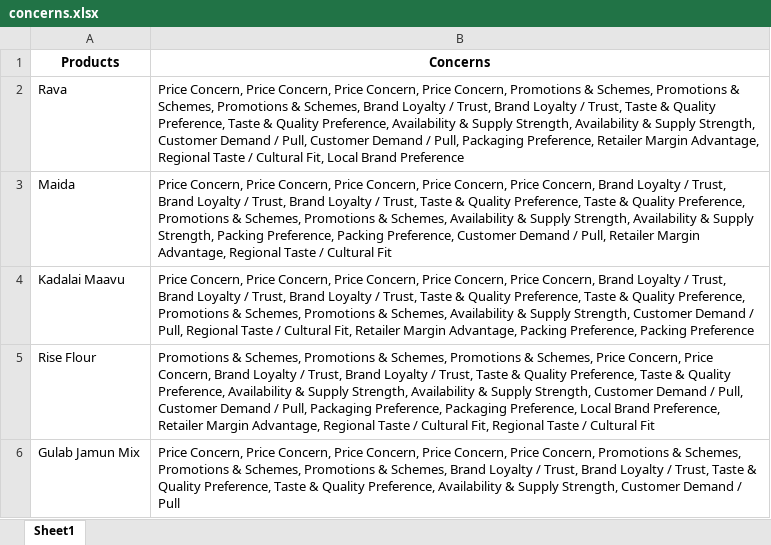
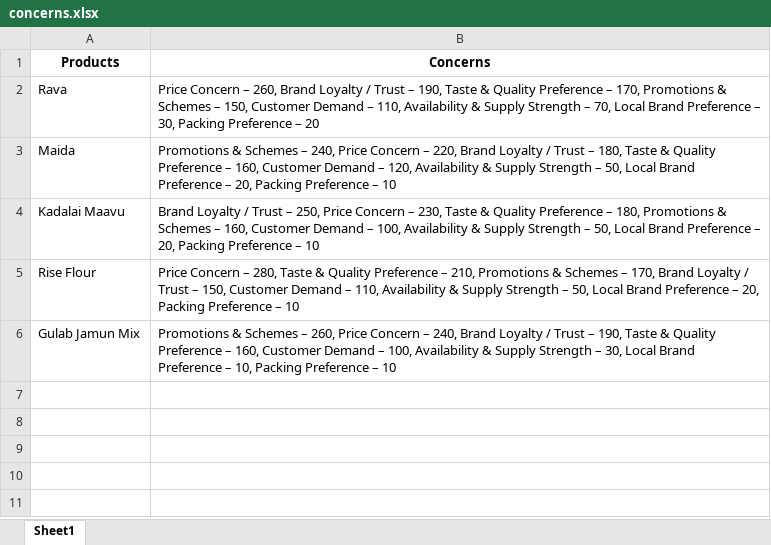
Before and after one commit to mugeshrwaran/naga, an Excel workbook: data/concerns.xlsx, sheet Sheet1, drawn as a sheet; values as stored, in another font and other column widths than the file's, no borders; the diff names each change by its address in the sheet, - before the commit and + after, or states it on an @@ line.

```diff
--- a/data/concerns.xlsx (sheet Sheet1)
+++ b/data/concerns.xlsx (sheet Sheet1)
-B2 (Concerns): Price Concern, Price Concern, Price Concern, Price Concern, Promotions & Schemes, Promotions & Schemes, Promotions & Schemes, Brand Loyalty / Trust, Brand Loyalty / Trust, Taste & Quality Preference, Taste & Quality Preference, Availability & Supply Strength, Availability & Supply Strength, Customer Demand / Pull, Customer Demand / Pull, Packaging Preference, Retailer Margin Advantage, Regional Taste / Cultural Fit, Local Brand Preference
+B2 (Concerns): Price Concern – 260, Brand Loyalty / Trust – 190, Taste & Quality Preference – 170, Promotions & Schemes – 150, Customer Demand – 110, Availability & Supply Strength – 70, Local Brand Preference – 30, Packing Preference – 20
-B3 (Concerns): Price Concern, Price Concern, Price Concern, Price Concern, Price Concern, Brand Loyalty / Trust, Brand Loyalty / Trust, Brand Loyalty / Trust, Taste & Quality Preference, Taste & Quality Preference, Promotions & Schemes, Promotions & Schemes, Availability & Supply Strength, Availability & Supply Strength, Packing Preference, Packing Preference, Customer Demand / Pull, Retailer Margin Advantage, Regional Taste / Cultural Fit
+B3 (Concerns): Promotions & Schemes – 240, Price Concern – 220, Brand Loyalty / Trust – 180, Taste & Quality Preference – 160, Customer Demand – 120, Availability & Supply Strength – 50, Local Brand Preference – 20, Packing Preference – 10
-B4 (Concerns): Price Concern, Price Concern, Price Concern, Price Concern, Price Concern, Brand Loyalty / Trust, Brand Loyalty / Trust, Brand Loyalty / Trust, Taste & Quality Preference, Taste & Quality Preference, Promotions & Schemes, Promotions & Schemes, Availability & Supply Strength, Customer Demand / Pull, Regional Taste / Cultural Fit, Retailer Margin Advantage, Packing Preference, Packing Preference
+B4 (Concerns): Brand Loyalty / Trust – 250, Price Concern – 230, Taste & Quality Preference – 180, Promotions & Schemes – 160, Customer Demand – 100, Availability & Supply Strength – 50, Local Brand Preference – 20, Packing Preference – 10
-B5 (Concerns): Promotions & Schemes, Promotions & Schemes, Promotions & Schemes, Price Concern, Price Concern, Brand Loyalty / Trust, Brand Loyalty / Trust, Taste & Quality Preference, Taste & Quality Preference, Availability & Supply Strength, Availability & Supply Strength, Customer Demand / Pull, Customer Demand / Pull, Packaging Preference, Packaging Preference, Local Brand Preference, Retailer Margin Advantage, Regional Taste / Cultural Fit, Regional Taste / Cultural Fit
+B5 (Concerns): Price Concern – 280, Taste & Quality Preference – 210, Promotions & Schemes – 170, Brand Loyalty / Trust – 150, Customer Demand – 110, Availability & Supply Strength – 50, Local Brand Preference – 20, Packing Preference – 10
-B6 (Concerns): Price Concern, Price Concern, Price Concern, Price Concern, Price Concern, Promotions & Schemes, Promotions & Schemes, Promotions & Schemes, Brand Loyalty / Trust, Brand Loyalty / Trust, Taste & Quality Preference, Taste & Quality Preference, Availability & Supply Strength, Customer Demand / Pull
+B6 (Concerns): Promotions & Schemes – 260, Price Concern – 240, Brand Loyalty / Trust – 190, Taste & Quality Preference – 160, Customer Demand – 100, Availability & Supply Strength – 30, Local Brand Preference – 10, Packing Preference – 10
```
Also changed, not shown: data/monthly.xlsx, 1 other file.
